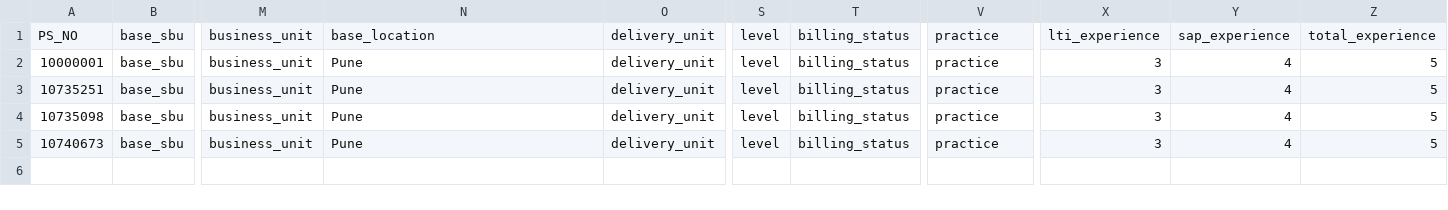
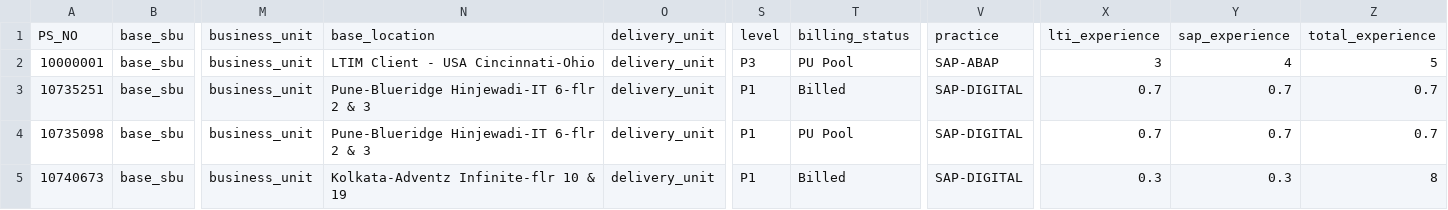
Before and after one commit to Gaurav-LTIM/Employee_Central_Portal, a CSV file: db/data/schema-EMPLOYEES.csv, drawn as a sheet; only a part is shown, gaps mark what is left out; the diff names each change by its address in the sheet, - before the commit and + after, or states it on an @@ line.

```diff
--- a/db/data/schema-EMPLOYEES.csv
+++ b/db/data/schema-EMPLOYEES.csv
-N2: Pune
+N2: LTIM Client - USA Cincinnati-Ohio
-S2: level
+S2: P3
-T2: billing_status
+T2: PU Pool
-V2: practice
+V2: SAP-ABAP
-N3:N4: Pune
+N3:N4: Pune-Blueridge Hinjewadi-IT 6-flr 2 & 3
-S3:S5: level
+S3:S5: P1
-T3: billing_status
+T3: Billed
-V3:V5: practice
+V3:V5: SAP-DIGITAL
-X3:X4: 3
+X3:X4: 0.7
-Y3:Y4: 4
+Y3:Y4: 0.7
-Z3:Z4: 5
+Z3:Z4: 0.7
-T4: billing_status
+T4: PU Pool
-N5: Pune
+N5: Kolkata-Adventz Infinite-flr 10 & 19
-T5: billing_status
+T5: Billed
-X5: 3
+X5: 0.3
-Y5: 4
+Y5: 0.3
-Z5: 5
+Z5: 8
```
Also changed, not shown: db/data/schema-EMPLOYEE_COUNTRY_EXPERIENCE.csv, 6 other files.
